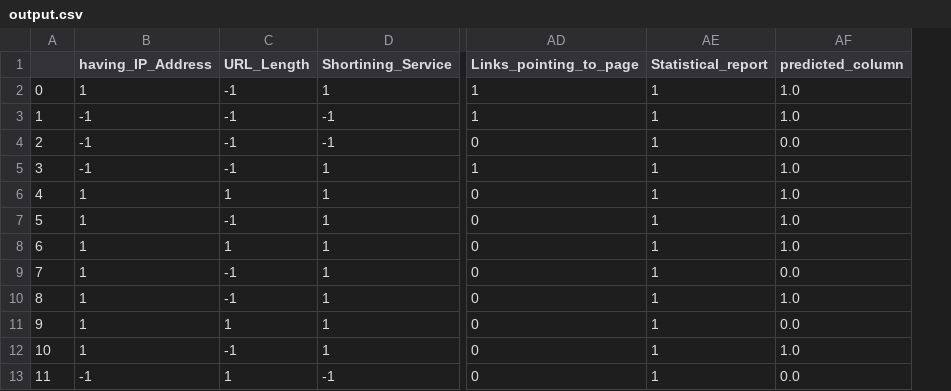
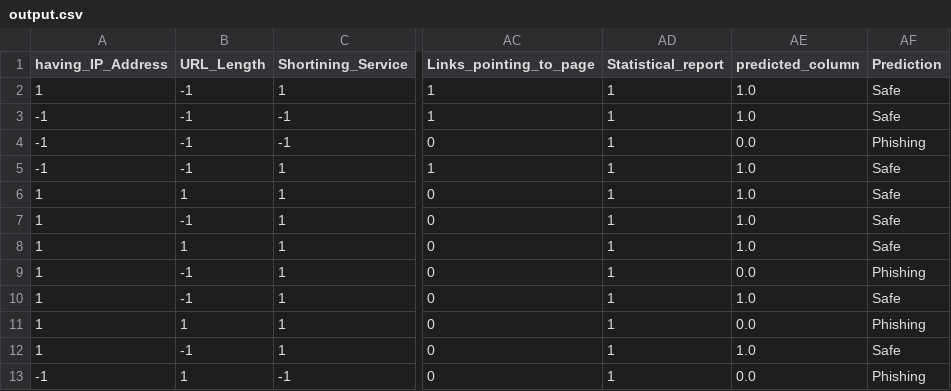
Before and after one commit to SiniyaMC363/networksecurity, a CSV file: prediction_output/output.csv, drawn as a sheet; only a part is shown, gaps mark what is left out; removed rows and columns are numbered as before the commit, all else as after; the diff names each change by its address in the sheet, - before the commit and + after, or states it on an @@ line.

```diff
--- a/prediction_output/output.csv
+++ b/prediction_output/output.csv
-column A, rows 2-13: 0 | 1 | 2 | 3 | 4 | 5 | 6 | 7 | 8 | 9 | 10 | 11
+column AF (Prediction), rows 2-13: Safe | Safe | Phishing | Safe | Safe | Safe | Safe | Phishing | Safe | Phishing | Safe | Phishing
```
Also changed, not shown: 5 other files.
